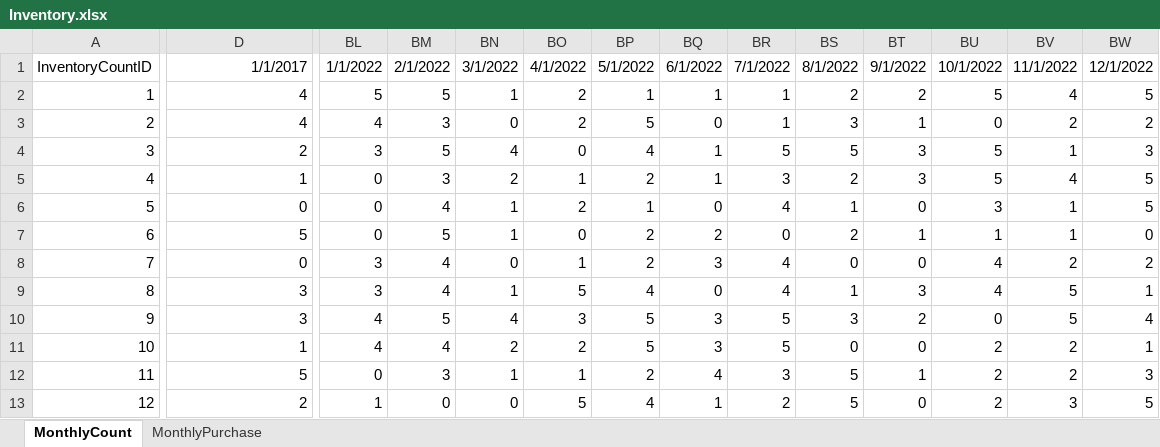
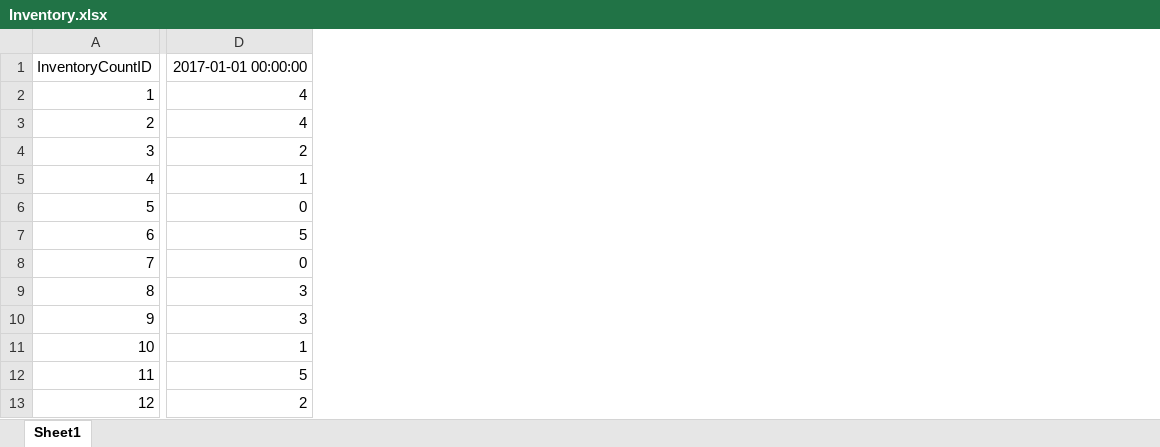
Before and after one commit to diwanashita/ace-bikes-data-transformation, an Excel workbook: data_original/Inventory.xlsx, sheet Sheet1, drawn as a sheet; only a part is shown, gaps mark what is left out; values as stored, in another font and other column widths than the file's, no borders; the diff covers the shown part only; the diff names each change by its address in the sheet, - before the commit and + after, or states it on an @@ line.

```diff
--- a/data_original/Inventory.xlsx (sheet Sheet1)
+++ b/data_original/Inventory.xlsx (sheet Sheet1)
-sheet tab: MonthlyCount
+sheet tab: Sheet1
-sheet tab: MonthlyPurchase
-column BL, rows 1-13: 1/1/2022 | 5 | 4 | 3 | 0 | 0 | 0 | 3 | 3 | 4 | 4 | 0 | 1
-column BM, rows 1-13: 2/1/2022 | 5 | 3 | 5 | 3 | 4 | 5 | 4 | 4 | 5 | 4 | 3 | 0
-column BN, rows 1-13: 3/1/2022 | 1 | 0 | 4 | 2 | 1 | 1 | 0 | 1 | 4 | 2 | 1 | 0
-column BO, rows 1-13: 4/1/2022 | 2 | 2 | 0 | 1 | 2 | 0 | 1 | 5 | 3 | 2 | 1 | 5
-column BP, rows 1-13: 5/1/2022 | 1 | 5 | 4 | 2 | 1 | 2 | 2 | 4 | 5 | 5 | 2 | 4
-column BQ, rows 1-13: 6/1/2022 | 1 | 0 | 1 | 1 | 0 | 2 | 3 | 0 | 3 | 3 | 4 | 1
-column BR, rows 1-13: 7/1/2022 | 1 | 1 | 5 | 3 | 4 | 0 | 4 | 4 | 5 | 5 | 3 | 2
-column BS, rows 1-13: 8/1/2022 | 2 | 3 | 5 | 2 | 1 | 2 | 0 | 1 | 3 | 0 | 5 | 5
-column BT, rows 1-13: 9/1/2022 | 2 | 1 | 3 | 3 | 0 | 1 | 0 | 3 | 2 | 0 | 1 | 0
-column BU, rows 1-13: 10/1/2022 | 5 | 0 | 5 | 5 | 3 | 1 | 4 | 4 | 0 | 2 | 2 | 2
-column BV, rows 1-13: 11/1/2022 | 4 | 2 | 1 | 4 | 1 | 1 | 2 | 5 | 5 | 2 | 2 | 3
-column BW, rows 1-13: 12/1/2022 | 5 | 2 | 3 | 5 | 5 | 0 | 2 | 1 | 4 | 1 | 3 | 5
-D1: 1/1/2017
+D1: 2017-01-01 00:00:00
```
Also changed, not shown: 59 edited cells elsewhere in this sheet, archive/newOrderInfo.xlsx, data_full/Ace_Bikes_Data.xlsx, 26 other files.
